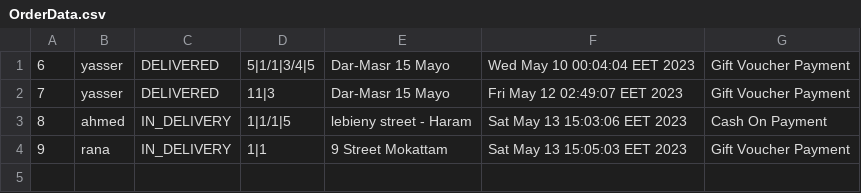
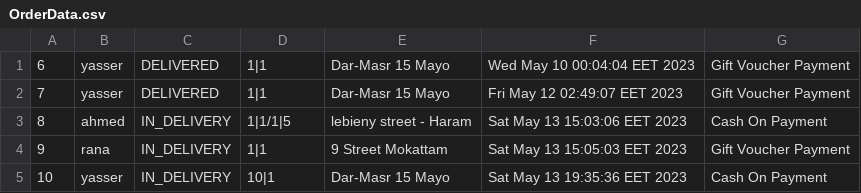
Before and after one commit to AbdelrhmanReda17/Toffee, a CSV file: src/ApplicationData/OrderData.csv, drawn as a sheet.

```diff
--- a/src/ApplicationData/OrderData.csv
+++ b/src/ApplicationData/OrderData.csv
@@ -1,4 +1,5 @@
-6,yasser,DELIVERED,5|1/1|3/4|5,Dar-Masr 15 Mayo,Wed May 10 00:04:04 EET 2023,Gift Voucher Payment
-7,yasser,DELIVERED,11|3,Dar-Masr 15 Mayo,Fri May 12 02:49:07 EET 2023,Gift Voucher Payment
+6,yasser,DELIVERED,1|1,Dar-Masr 15 Mayo,Wed May 10 00:04:04 EET 2023,Gift Voucher Payment
+7,yasser,DELIVERED,1|1,Dar-Masr 15 Mayo,Fri May 12 02:49:07 EET 2023,Gift Voucher Payment
 8,ahmed,IN_DELIVERY,1|1/1|5,lebieny street - Haram,Sat May 13 15:03:06 EET 2023,Cash On Payment
 9,rana,IN_DELIVERY,1|1,9 Street Mokattam,Sat May 13 15:05:03 EET 2023,Gift Voucher Payment
+10,yasser,IN_DELIVERY,10|1,Dar-Masr 15 Mayo,Sat May 13 19:35:36 EET 2023,Cash On Payment
```
Also changed, not shown: src/ApplicationData/CategoriesData.csv, src/ApplicationData/CustomersData.csv, 7 other files.
